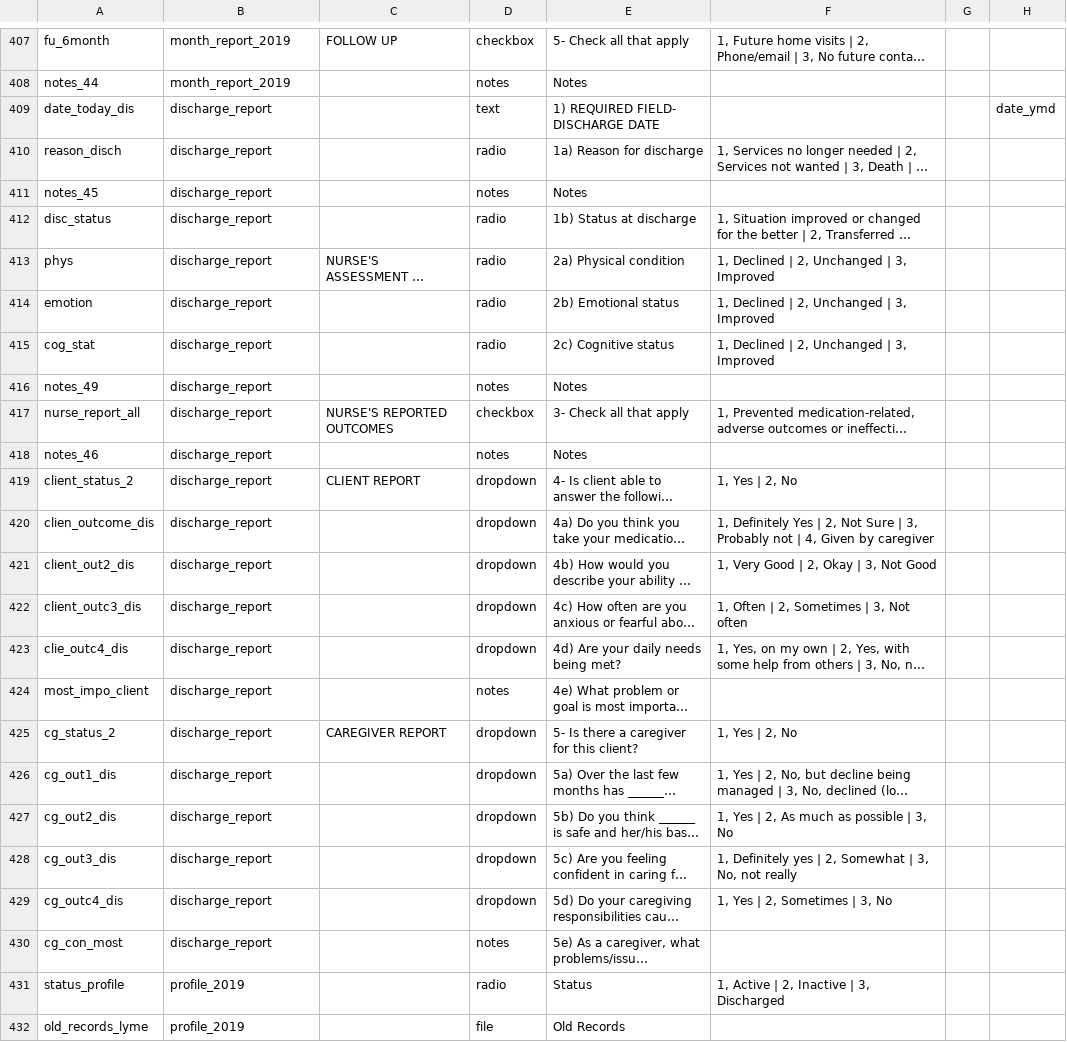
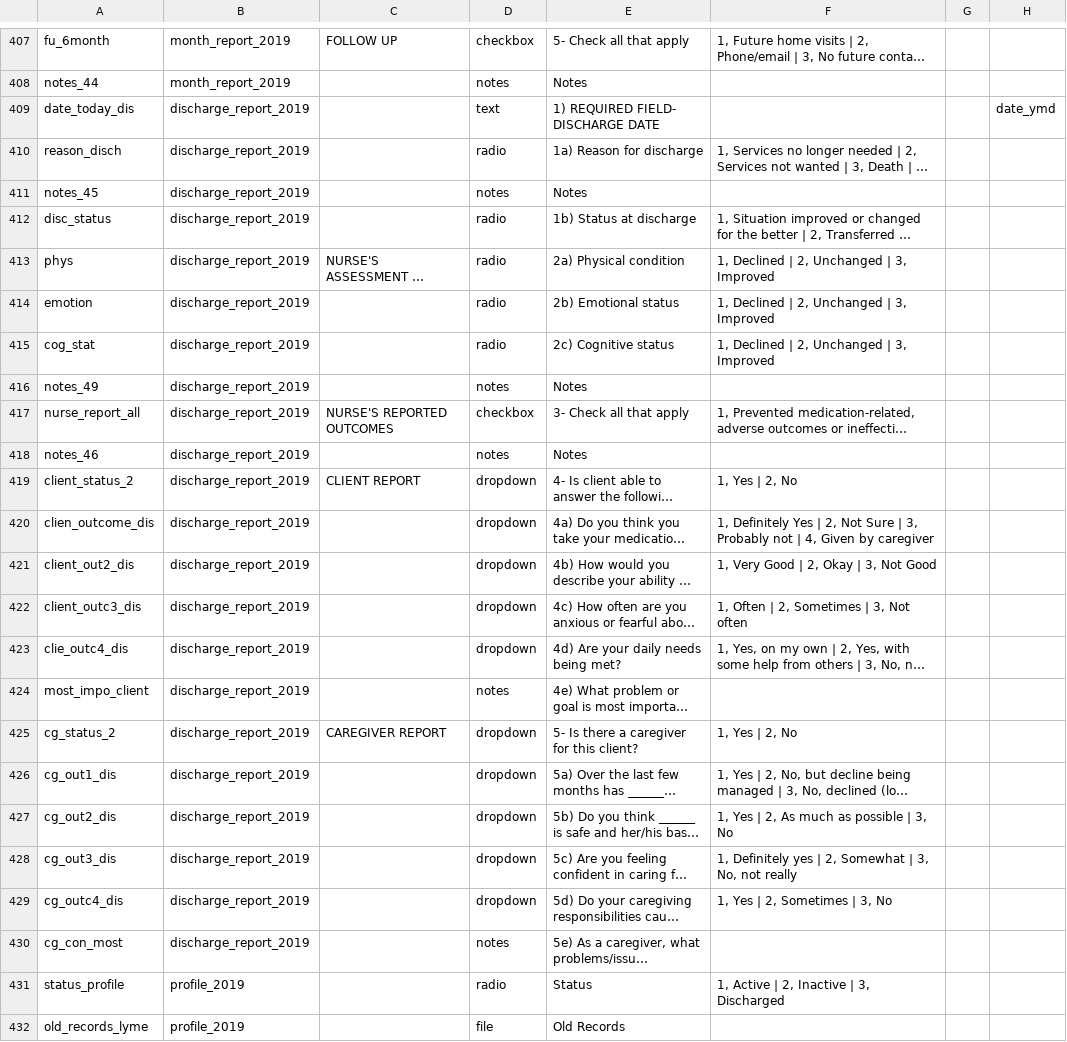
Before and after one commit to lcarlp/uvcnp, a CSV file: DataDictionary.csv, drawn as a sheet; only a part is shown, gaps mark what is left out; long unchanged cells end in …; the diff covers the shown part only; the diff names each change by its address in the sheet, - before the commit and + after, or states it on an @@ line.

```diff
--- a/DataDictionary.csv
+++ b/DataDictionary.csv
-B409:B430: discharge_report
+B409:B430: discharge_report_2019
```
Also changed, not shown: 54 edited cells elsewhere in this file.
